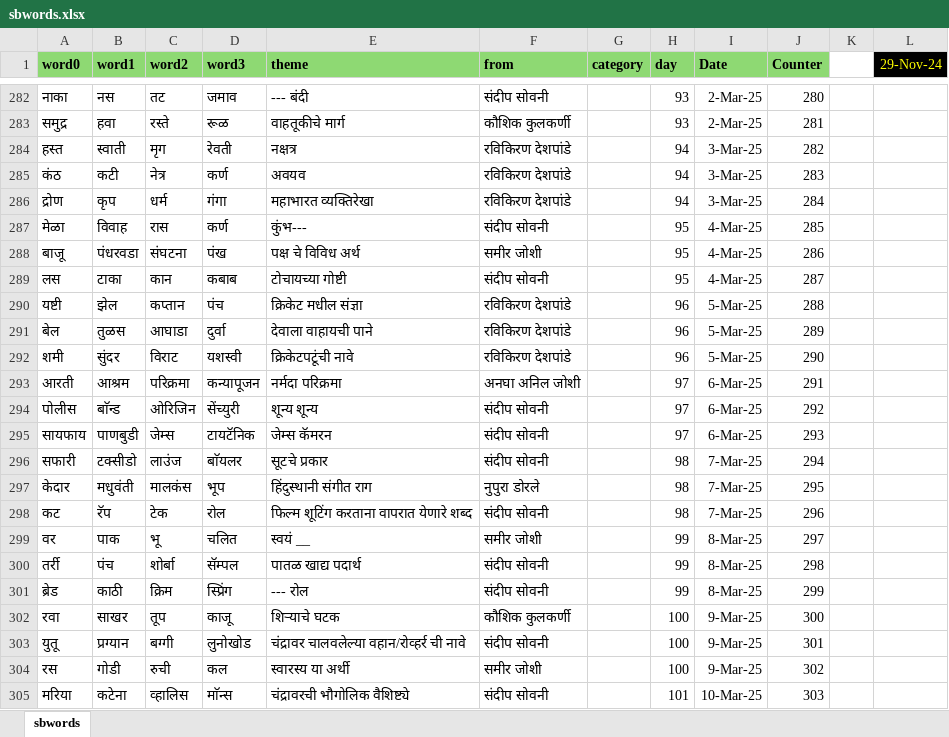
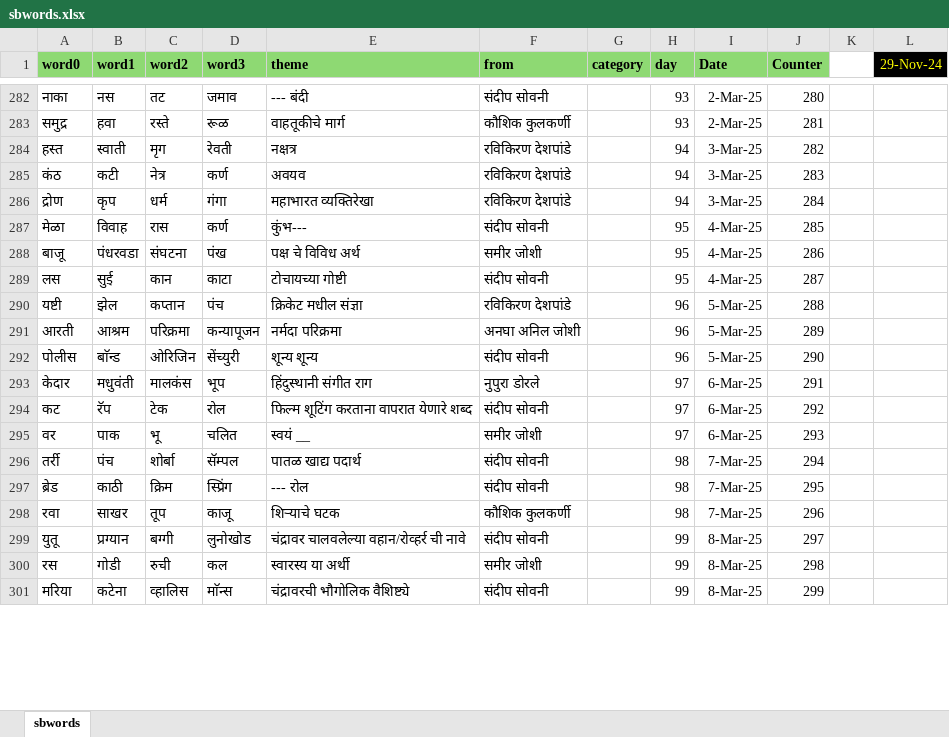
Before and after one commit to hrishinene/shabdakala, an Excel workbook: code/shabdakala/resource/sbwords.xlsx, sheet sbwords, drawn as a sheet; only a part is shown, gaps mark what is left out; values as stored, in another font and other column widths than the file's, no borders; conditional formats not drawn; removed rows and columns are numbered as before the commit, all else as after; the diff covers the shown part only; the diff names each change by its address in the sheet, - before the commit and + after, or states it on an @@ line.

Commit message:
Words change

```diff
--- a/code/shabdakala/resource/sbwords.xlsx (sheet sbwords)
+++ b/code/shabdakala/resource/sbwords.xlsx (sheet sbwords)
-B289 (word1): टाका
+B289 (word1): सुई
-D289 (word3): कबाब
+D289 (word3): काटा
-row 291: बेल | तुळस | आघाडा | दुर्वा | देवाला वाहायची पाने | रविकिरण देशपांडे |  | 96 | 5-Mar-25 | 289
-row 292: शमी | सुंदर | विराट | यशस्वी | क्रिकेटपटूंची नावे | रविकिरण देशपांडे |  | 96 | 5-Mar-25 | 290
-H291:H292 (day): 97
+H291:H292 (day): 96
-I291:I292 (Date): 6-Mar-25
+I291:I292 (Date): 5-Mar-25
-J291 (Counter): 291
+J291 (Counter): 289
-J292 (Counter): 292
+J292 (Counter): 290
-row 295: सायफाय | पाणबुडी | जेम्स | टायटॅनिक | जेम्स कॅमरन | संदीप सोवनी |  | 97 | 6-Mar-25 | 293
-row 296: सफारी | टक्सीडो | लाउंज | बाॅयलर | सूटचे प्रकार | संदीप सोवनी |  | 98 | 7-Mar-25 | 294
-H293:H294 (day): 98
+H293:H294 (day): 97
-I293:I294 (Date): 7-Mar-25
+I293:I294 (Date): 6-Mar-25
-J293 (Counter): 295
+J293 (Counter): 291
-J294 (Counter): 296
+J294 (Counter): 292
-H295 (day): 99
+H295 (day): 97
-I295 (Date): 8-Mar-25
+I295 (Date): 6-Mar-25
-J295 (Counter): 297
+J295 (Counter): 293
-H296:H297 (day): 99
+H296:H297 (day): 98
-I296:I297 (Date): 8-Mar-25
+I296:I297 (Date): 7-Mar-25
-J296 (Counter): 298
+J296 (Counter): 294
-J297 (Counter): 299
+J297 (Counter): 295
-H298 (day): 100
+H298 (day): 98
-I298 (Date): 9-Mar-25
+I298 (Date): 7-Mar-25
-J298 (Counter): 300
+J298 (Counter): 296
-H299:H300 (day): 100
+H299:H300 (day): 99
-I299:I300 (Date): 9-Mar-25
+I299:I300 (Date): 8-Mar-25
-J299 (Counter): 301
+J299 (Counter): 297
-J300 (Counter): 302
+J300 (Counter): 298
-H301 (day): 101
+H301 (day): 99
-I301 (Date): 10-Mar-25
+I301 (Date): 8-Mar-25
-J301 (Counter): 303
+J301 (Counter): 299
```
Also changed, not shown: 392 edited cells elsewhere in this sheet, 2 other files.
